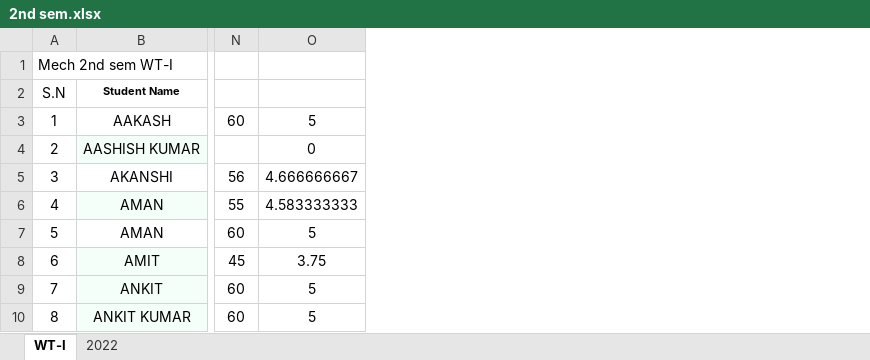
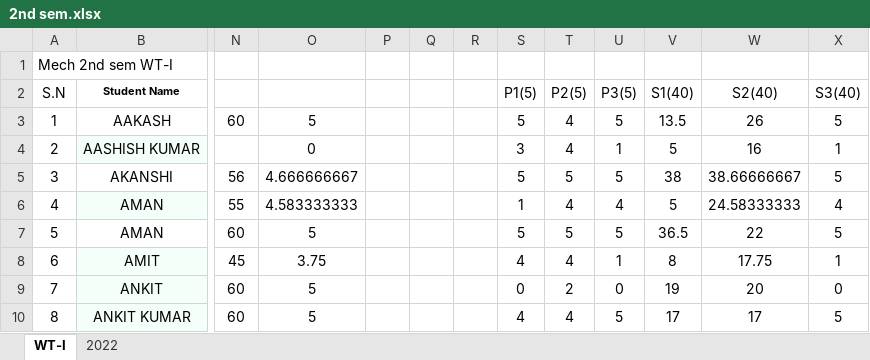
Before and after one commit to mechanicalcodingthunder/MechanicalCodingThunder.github.io, an Excel workbook: static/Upload/2nd sem.xlsx, sheet WT-I, drawn as a sheet; only a part is shown, gaps mark what is left out; values as stored, in another font and other column widths than the file's, no borders; the diff names each change by its address in the sheet, - before the commit and + after, or states it on an @@ line.

```diff
--- a/static/Upload/2nd sem.xlsx (sheet WT-I)
+++ b/static/Upload/2nd sem.xlsx (sheet WT-I)
+column P, empty
+column Q, empty
+column R, empty
+column S (P1(5)), rows 3-10: 5 | 3 | 5 | 1 | 5 | 4 | 0 | 4
+column T (P2(5)), rows 3-10: 4 | 4 | 5 | 4 | 5 | 4 | 2 | 4
+column U (P3(5)), rows 3-10: 5 | 1 | 5 | 4 | 5 | 1 | 0 | 5
+column V (S1(40)), rows 3-10: 13.5 | 5 | 38 | 5 | 36.5 | 8 | 19 | 17
+column W (S2(40)), rows 3-10: 26 | 16 | 38.66666667 | 24.58333333 | 22 | 17.75 | 20 | 17
+column X (S3(40)), rows 3-10: 5 | 1 | 5 | 4 | 5 | 1 | 0 | 5
```
Also changed, not shown: static/Upload/4th sem.xlsx.
